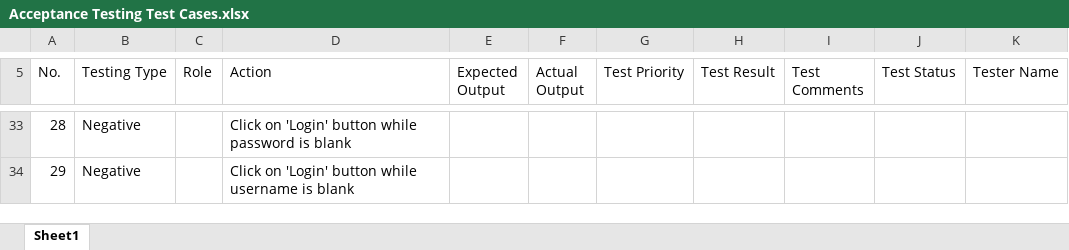
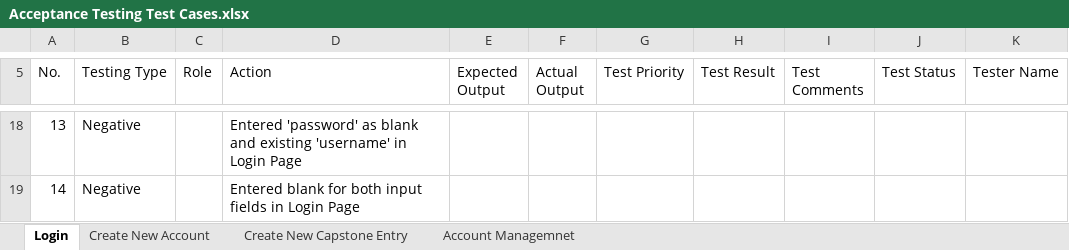
Before and after one commit to LWJ-Nicholas/DevOps_Oct2023_TeamC_Assignment, an Excel workbook: Acceptance Testing Test Cases.xlsx, sheet Login, drawn as a sheet; only a part is shown, gaps mark what is left out; values as stored, in another font and other column widths than the file's, no borders; addresses are those after the commit; the diff covers the shown part only; the diff names each change by its address in the sheet, - before the commit and + after, or states it on an @@ line.

```diff
--- a/Acceptance Testing Test Cases.xlsx (sheet Login)
+++ b/Acceptance Testing Test Cases.xlsx (sheet Login)
-sheet tab: Sheet1
+sheet tab: Login
+sheet tab: Create New Account
+sheet tab: Create New Capstone Entry
+sheet tab: Account Managemnet
@@ column A (No.) renumbered from row 7 down @@
-D18 (Action): Click on 'Login' button while password is blank
+D18 (Action): Entered 'password' as blank and existing 'username' in Login Page
-D19 (Action): Click on 'Login' button while username is blank
+D19 (Action): Entered blank for both input fields in Login Page
```
Also changed, not shown: 3 added rows, 18 removed rows and 9 edited cells elsewhere in this sheet.
